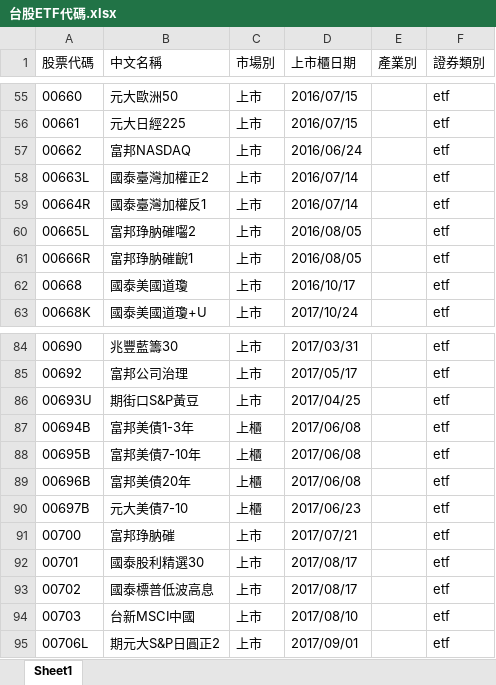
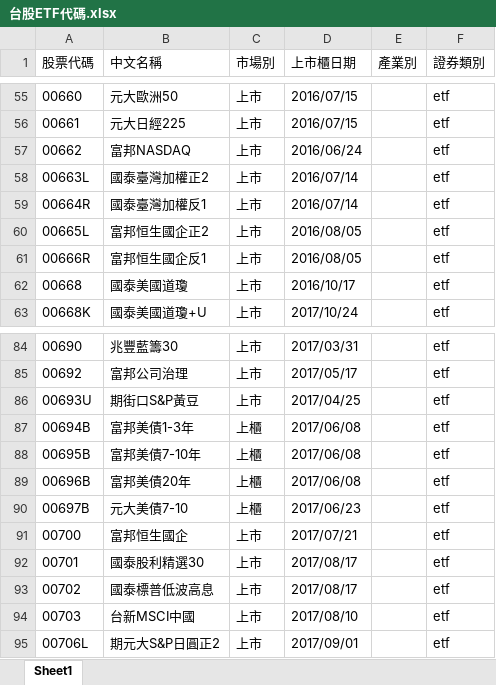
Before and after one commit to frank-lai2018/stock, an Excel workbook: 台股ETF代碼.xlsx, sheet Sheet1, drawn as a sheet; only a part is shown, gaps mark what is left out; values as stored, in another font and other column widths than the file's, no borders; the diff names each change by its address in the sheet, - before the commit and + after, or states it on an @@ line.

```diff
--- a/台股ETF代碼.xlsx (sheet Sheet1)
+++ b/台股ETF代碼.xlsx (sheet Sheet1)
-B60 (中文名稱): 富邦琤肭磪囓2
+B60 (中文名稱): 富邦恒生國企正2
-B61 (中文名稱): 富邦琤肭磪齯1
+B61 (中文名稱): 富邦恒生國企反1
-B91 (中文名稱): 富邦琤肭磪
+B91 (中文名稱): 富邦恒生國企
```
Also changed, not shown: code.xlsx, 台股ETF代碼NEW.xlsx, 24 other files.
